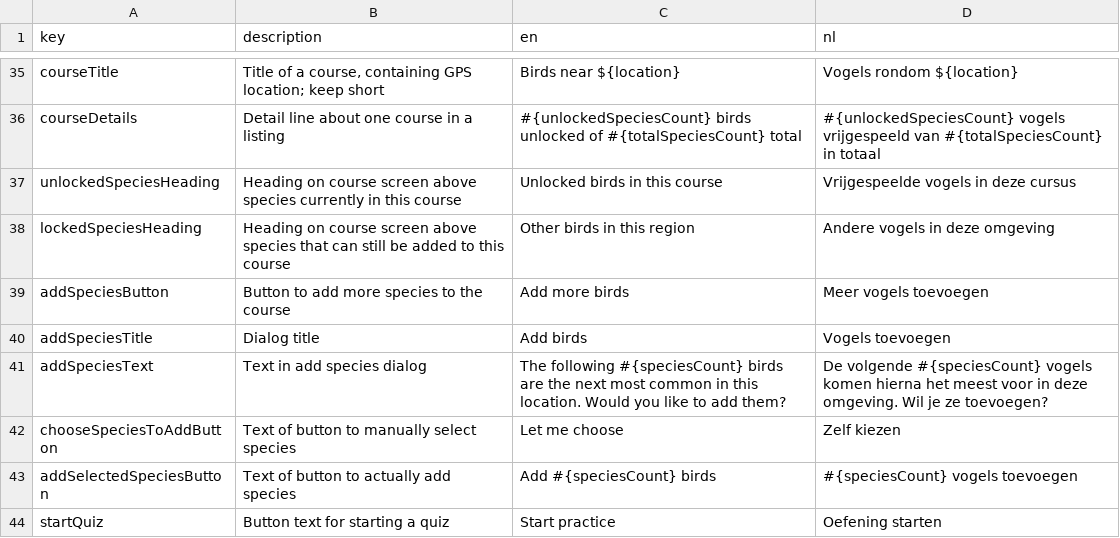
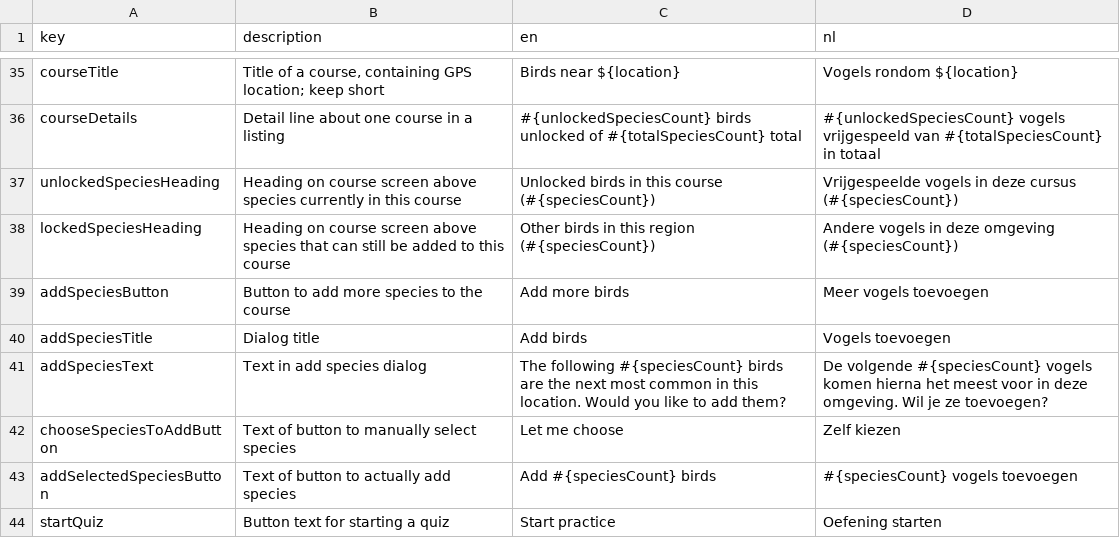
Before and after one commit to ttencate/papageno, a CSV file: app/translations.csv, drawn as a sheet; only a part is shown, gaps mark what is left out.

Commit message:
Show unlocked/locked species counts

```diff
--- a/app/translations.csv
+++ b/app/translations.csv
@@ -36,4 +36,4 @@ courseTitle,"Title of a course, containing GPS location; keep short",Birds near
 courseDetails,Detail line about one course in a listing,"#{unlockedSpeciesCount} birds unlocked of #{totalSpeciesCount} total","#{unlockedSpeciesCount} vogels vrijgespeeld van #{totalSpeciesCount} in totaal"
-unlockedSpeciesHeading,Heading on course screen above species currently in this course,Unlocked birds in this course,Vrijgespeelde vogels in deze cursus
-lockedSpeciesHeading,Heading on course screen above species that can still be added to this course,Other birds in this region,Andere vogels in deze omgeving
+unlockedSpeciesHeading,Heading on course screen above species currently in this course,Unlocked birds in this course (#{speciesCount}),Vrijgespeelde vogels in deze cursus (#{speciesCount})
+lockedSpeciesHeading,Heading on course screen above species that can still be added to this course,Other birds in this region (#{speciesCount}),Andere vogels in deze omgeving (#{speciesCount})
 addSpeciesButton,Button to add more species to the course,Add more birds,Meer vogels toevoegen
```
Also changed, not shown: 2 other files.
